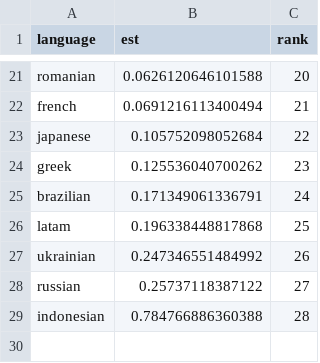
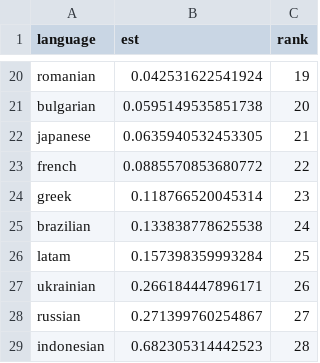
Before and after one commit to areebhirani-beep/steam-regional-pricing, a CSV file: output/tables/ri.csv, drawn as a sheet; only a part is shown, gaps mark what is left out; removed rows and columns are numbered as before the commit, all else as after; the diff covers the shown part only; the diff names each change by its address in the sheet, - before the commit and + after, or states it on an @@ line.

```diff
--- a/output/tables/ri.csv
+++ b/output/tables/ri.csv
-B20 (est): 0.0626120646101588
+B20 (est): 0.042531622541924
-C20 (rank): 20
+C20 (rank): 19
-row 22: french | 0.0691216113400494 | 21
+row 21: bulgarian | 0.0595149535851738 | 20
-B22 (est): 0.105752098052684
+B22 (est): 0.0635940532453305
-C22 (rank): 22
+C22 (rank): 21
+row 23: french | 0.0885570853680772 | 22
-B24 (est): 0.125536040700262
+B24 (est): 0.118766520045314
-B25 (est): 0.171349061336791
+B25 (est): 0.133838778625538
-B26 (est): 0.196338448817868
+B26 (est): 0.157398359993284
-B27 (est): 0.247346551484992
+B27 (est): 0.266184447896171
-B28 (est): 0.25737118387122
+B28 (est): 0.271399760254867
-B29 (est): 0.784766886360388
+B29 (est): 0.682305314442523
```
Also changed, not shown: 8 added rows, 9 removed rows and 14 edited cells elsewhere in this file, output/tables/event_study_coefs.csv, output/tables/t1_summary.csv, 29 other files.
